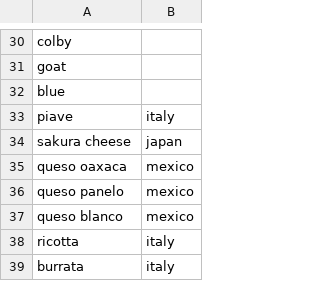
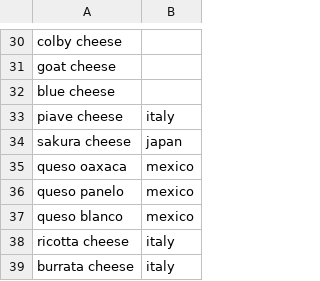
Before and after one commit to MarkoSterbentz/nlp-recipe-chatbot, a CSV file: ingredients/cheeses.csv, drawn as a sheet; only a part is shown, gaps mark what is left out; the diff covers the shown part only; the diff names each change by its address in the sheet, - before the commit and + after, or states it on an @@ line.

```diff
--- a/ingredients/cheeses.csv
+++ b/ingredients/cheeses.csv
-A30: colby
+A30: colby cheese
-A31: goat
+A31: goat cheese
-A32: blue
+A32: blue cheese
-A33: piave
+A33: piave cheese
-A38: ricotta
+A38: ricotta cheese
-A39: burrata
+A39: burrata cheese
```
Also changed, not shown: 28 edited cells elsewhere in this file, 4 other files.
